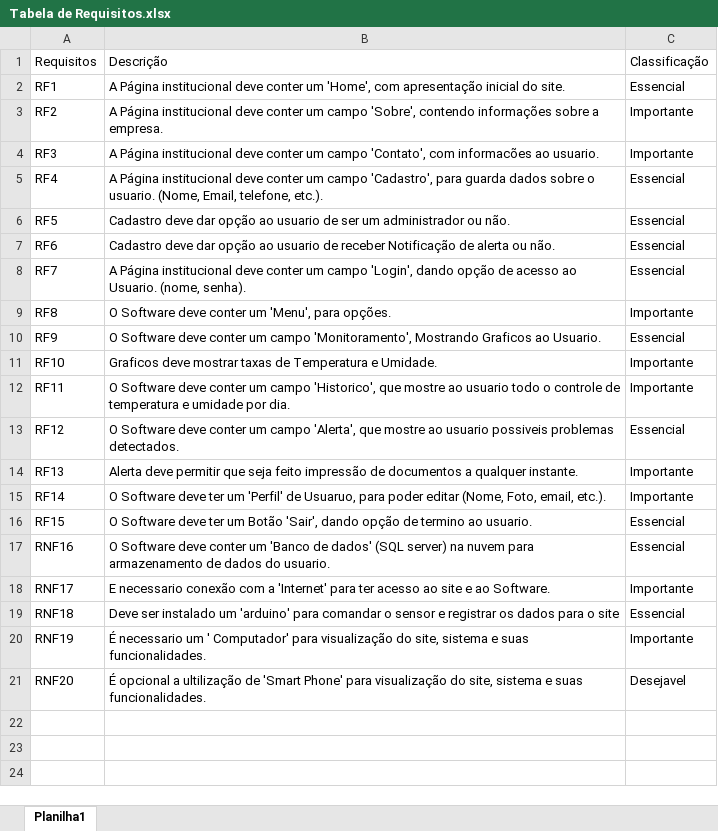
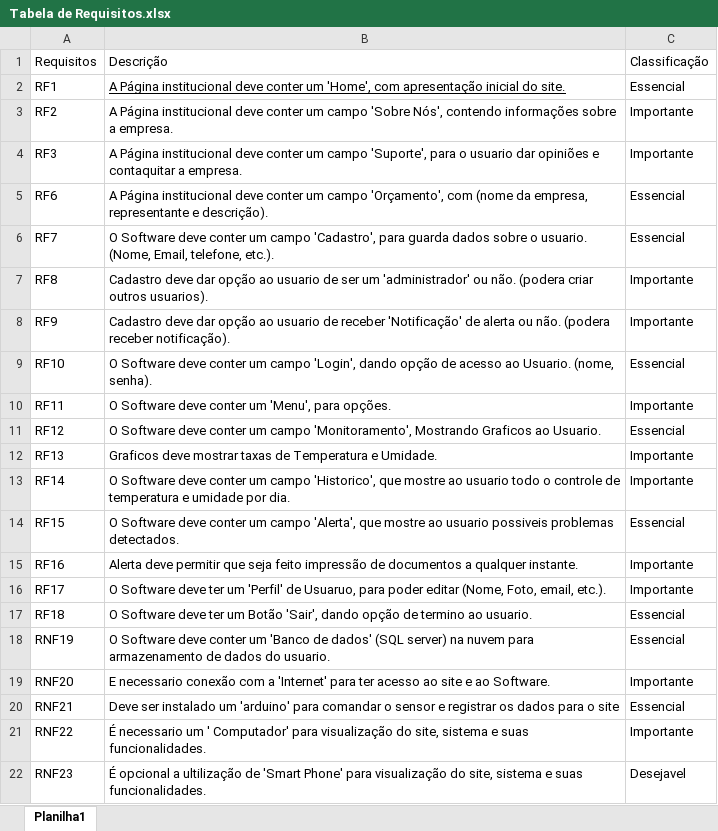
Before and after one commit to BandTec/grupo3-sa, an Excel workbook: Projeto-Documentacao/Tabela de Requisitos.xlsx, sheet Planilha1, drawn as a sheet; values as stored, in another font and other column widths than the file's, no borders; table styles not drawn; removed rows and columns are numbered as before the commit, all else as after; the diff names each change by its address in the sheet, - before the commit and + after, or states it on an @@ line.

Commit message:
requisitos (atualizado)

```diff
--- a/Projeto-Documentacao/Tabela de Requisitos.xlsx (sheet Planilha1)
+++ b/Projeto-Documentacao/Tabela de Requisitos.xlsx (sheet Planilha1)
-B2 underline: off
+B2 underline: on
-B3: …um campo 'Sobre', contendo informações…
+B3: …um campo 'Sobre Nós', contendo informações…
-B4: …um campo 'Contato', com informacões ao usuario.
+B4: …um campo 'Suporte', para o usuario dar opiniões e contaquitar a empresa.
-row 5: RF4 | A Página institucional deve conter um campo 'Cadastro', para guarda dados sobre o usuario. (Nome, Email, telefone, etc.). | Essencial
-row 6: RF5 | Cadastro deve dar opção ao usuario de ser um administrador ou não. | Essencial
-B5: Cadastro deve dar opção ao usuario de receber Notificação de alerta ou não.
+B5: A Página institucional deve conter um campo 'Orçamento', com (nome da empresa, representante e descrição).
-B6: A Página institucional deve conter um campo 'Login', dando opção de acesso ao Usuario. (nome, senha).
+B6: O Software deve conter um campo 'Cadastro', para guarda dados sobre o usuario. (Nome, Email, telefone, etc.).
-B7: O Software deve conter um 'Menu', para opções.
+B7: Cadastro deve dar opção ao usuario de ser um 'administrador' ou não. (podera criar outros usuarios).
-B8: O Software deve conter um campo 'Monitoramento', Mostrando Graficos ao Usuario.
+B8: Cadastro deve dar opção ao usuario de receber 'Notificação' de alerta ou não. (podera receber notificação).
-C8: Essencial
+C8: Importante
-B9: Graficos deve mostrar taxas de Temperatura e Umidade.
+B9: O Software deve conter um campo 'Login', dando opção de acesso ao Usuario. (nome, senha).
-C9: Importante
+C9: Essencial
-B10: …conter um campo 'Historico', que mostre ao usuario todo o controle de temperatura e umidade por dia.
+B10: …conter um 'Menu', para opções.
-B11: …um campo 'Alerta', que mostre ao usuario possiveis problemas detectados.
+B11: …um campo 'Monitoramento', Mostrando Graficos ao Usuario.
-B12: Alerta deve permitir que seja feito impressão de documentos a qualquer instante.
+B12: Graficos deve mostrar taxas de Temperatura e Umidade.
-B13: …Software deve ter um 'Perfil' de Usuaruo, para poder editar (Nome, Foto, email, etc.).
+B13: …Software deve conter um campo 'Historico', que mostre ao usuario todo o controle de temperatura e umidade por dia.
-B14: …Software deve ter um Botão 'Sair', dando opção de termino ao usuario.
+B14: …Software deve conter um campo 'Alerta', que mostre ao usuario possiveis problemas detectados.
+row 15: RF16 | Alerta deve permitir que seja feito impressão de documentos a qualquer instante. | Importante
+row 16: RF17 | O Software deve ter um 'Perfil' de Usuaruo, para poder editar (Nome, Foto, email, etc.). | Importante
+row 17: RF18 | O Software deve ter um Botão 'Sair', dando opção de termino ao usuario. | Essencial
-A18: RNF16
+A18: RNF19
-A19: RNF17
+A19: RNF20
-A20: RNF18
+A20: RNF21
-A21: RNF19
+A21: RNF22
-A22: RNF20
+A22: RNF23
```
